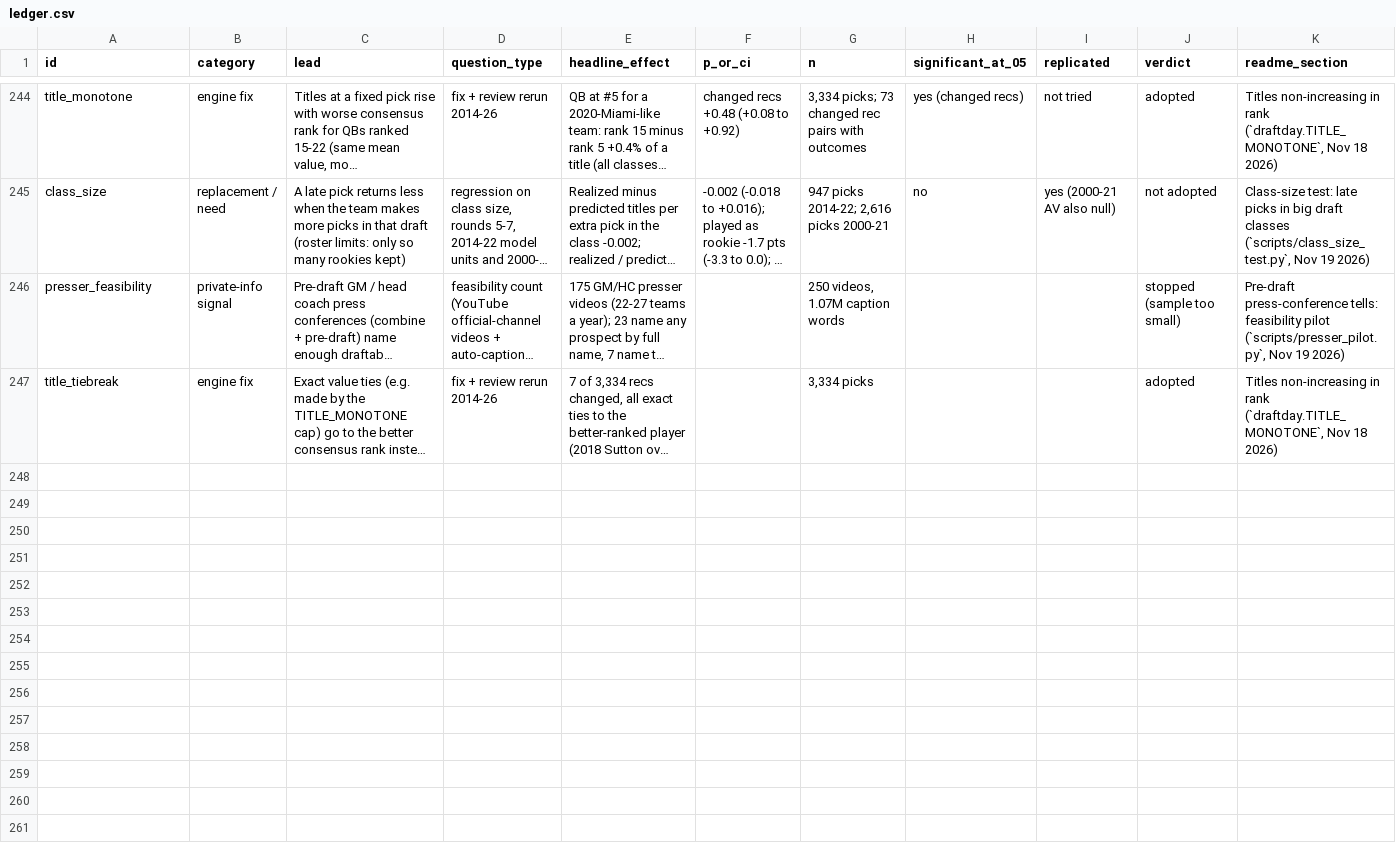
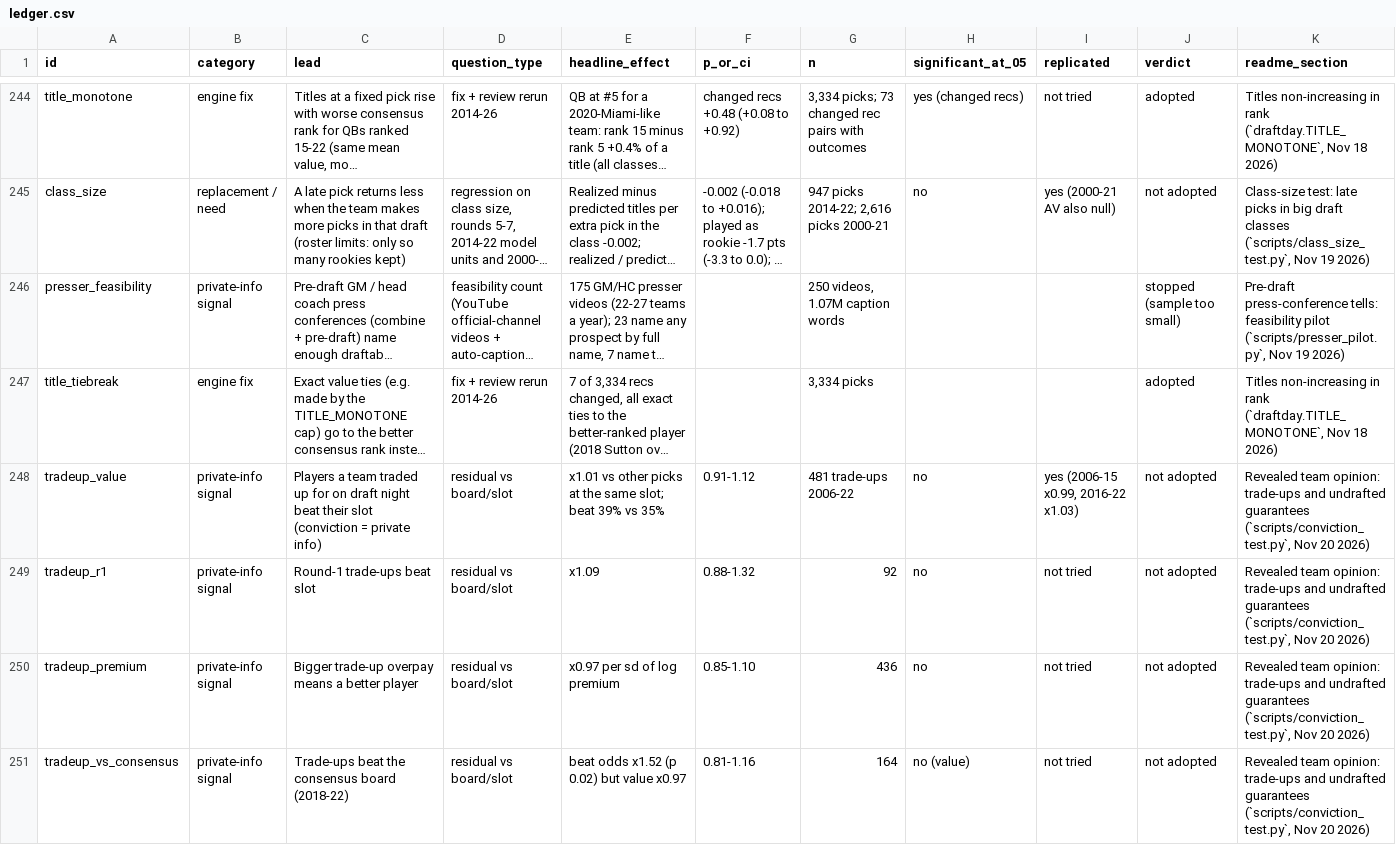
Before and after one commit to natecdavis/nfl-draft-model, a CSV file: reports/ledger.csv, drawn as a sheet; only a part is shown, gaps mark what is left out; long unchanged cells end in …; rows hold the shown columns only; the diff covers the shown part only; the diff names each change by its address in the sheet, - before the commit and + after, or states it on an @@ line.

```diff
--- a/reports/ledger.csv
+++ b/reports/ledger.csv
+row 248: tradeup_value | private-info signal | Players a team traded up for on draft night beat their slot (conviction = private info) | residual vs board/slot | x1.01 vs other picks at the same slot; beat 39% vs 35% | 0.91-1.12 | 481 trade-ups 2006-22 | no | yes (2006-15 x0.99, 2016-22 x1.03) | not adopted | Revealed team opinion: trade-ups and undrafted guarantees (`scripts/conviction_test.py`, Nov 20 2026)
+row 249: tradeup_r1 | private-info signal | Round-1 trade-ups beat slot | residual vs board/slot | x1.09 | 0.88-1.32 | 92 | no | not tried | not adopted | Revealed team opinion: trade-ups and undrafted guarantees (`scripts/conviction_test.py`, Nov 20 2026)
+row 250: tradeup_premium | private-info signal | Bigger trade-up overpay means a better player | residual vs board/slot | x0.97 per sd of log premium | 0.85-1.10 | 436 | no | not tried | not adopted | Revealed team opinion: trade-ups and undrafted guarantees (`scripts/conviction_test.py`, Nov 20 2026)
+row 251: tradeup_vs_consensus | private-info signal | Trade-ups beat the consensus board (2018-22) | residual vs board/slot | beat odds x1.52 (p 0.02) but value x0.97 | 0.81-1.16 | 164 | no (value) | not tried | not adopted | Revealed team opinion: trade-ups and undrafted guarantees (`scripts/conviction_test.py`, Nov 20 2026)
```
Also changed, not shown: 3 added rows elsewhere in this file, 2 other files.
